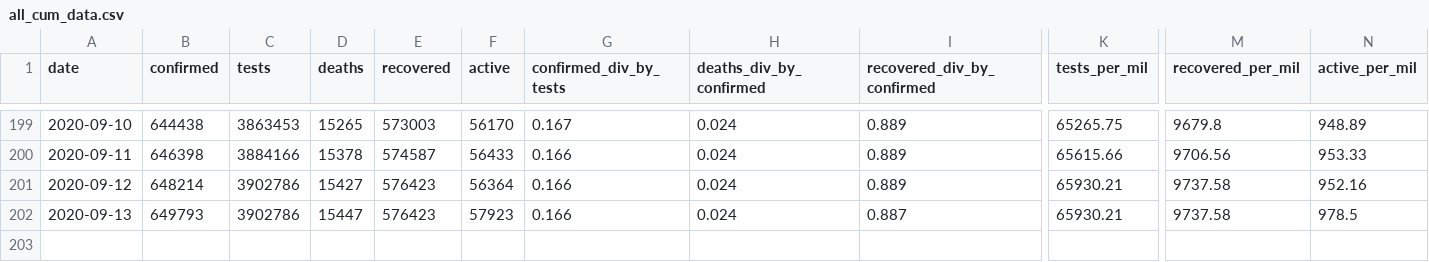
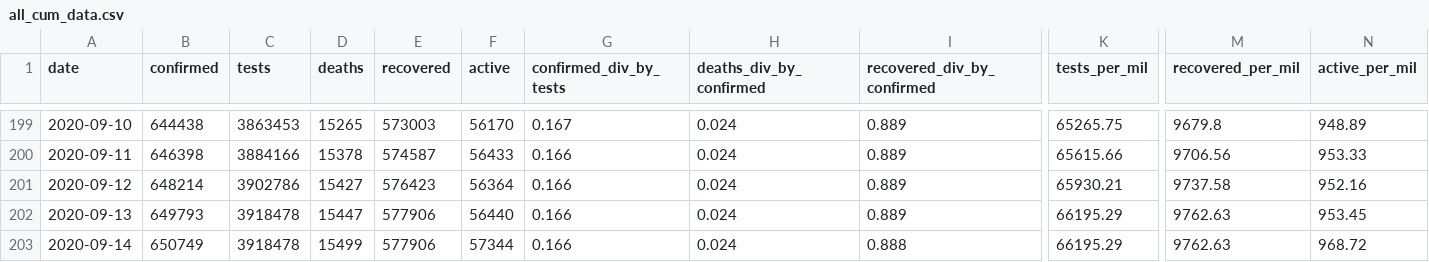
Before and after one commit to SimonRosen173/Covid19SAData, a CSV file: data/all_cum_data.csv, drawn as a sheet; only a part is shown, gaps mark what is left out; rows hold the shown columns only; the diff names each change by its address in the sheet, - before the commit and + after, or states it on an @@ line.

```diff
--- a/data/all_cum_data.csv
+++ b/data/all_cum_data.csv
-C202 (tests): 3902786
+C202 (tests): 3918478
-E202 (recovered): 576423
+E202 (recovered): 577906
-F202 (active): 57923
+F202 (active): 56440
-I202 (recovered_div_by_confirmed): 0.887
+I202 (recovered_div_by_confirmed): 0.889
-K202 (tests_per_mil): 65930.21
+K202 (tests_per_mil): 66195.29
-M202 (recovered_per_mil): 9737.58
+M202 (recovered_per_mil): 9762.63
-N202 (active_per_mil): 978.5
+N202 (active_per_mil): 953.45
+row 203: 2020-09-14 | 650749 | 3918478 | 15499 | 577906 | 57344 | 0.166 | 0.024 | 0.888 | 66195.29 | 9762.63 | 968.72
```
Also changed, not shown: data/all_daily_data.csv, data/confirmed_by_prov_timeline.csv, 39 other files.
